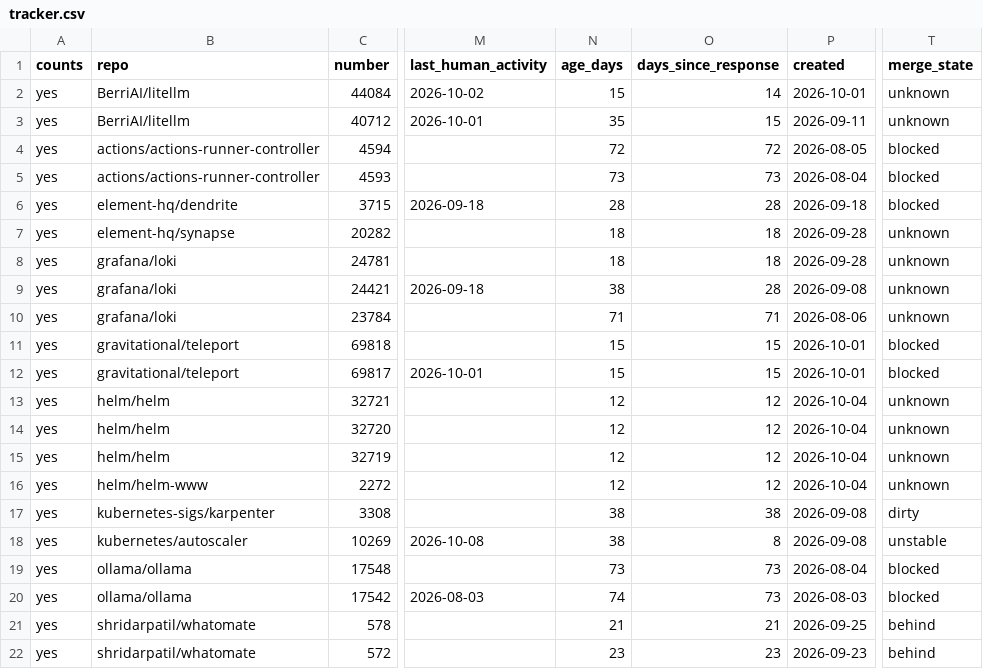
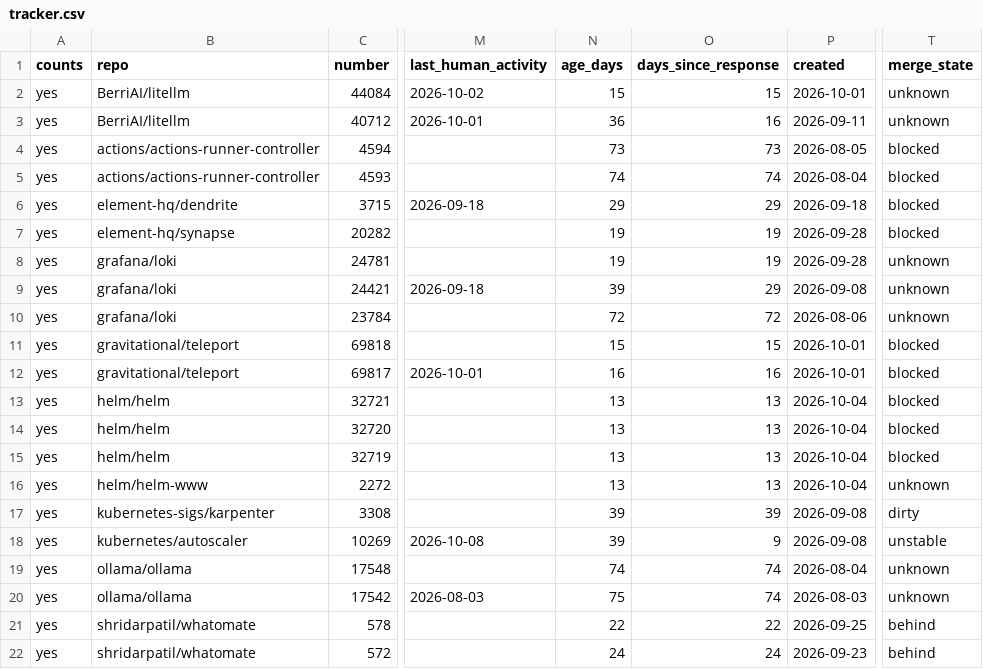
Before and after one commit to ankit373/ankit373, a CSV file: oss/tracker.csv, drawn as a sheet; only a part is shown, gaps mark what is left out; the diff covers the shown part only; the diff names each change by its address in the sheet, - before the commit and + after, or states it on an @@ line.

```diff
--- a/oss/tracker.csv
+++ b/oss/tracker.csv
-O2 (days_since_response): 14
+O2 (days_since_response): 15
-N3 (age_days): 35
+N3 (age_days): 36
-O3 (days_since_response): 15
+O3 (days_since_response): 16
-N4 (age_days): 72
+N4 (age_days): 73
-O4 (days_since_response): 72
+O4 (days_since_response): 73
-N5 (age_days): 73
+N5 (age_days): 74
-O5 (days_since_response): 73
+O5 (days_since_response): 74
-N6 (age_days): 28
+N6 (age_days): 29
-O6 (days_since_response): 28
+O6 (days_since_response): 29
-N7:N8 (age_days): 18
+N7:N8 (age_days): 19
-O7:O8 (days_since_response): 18
+O7:O8 (days_since_response): 19
-T7 (merge_state): unknown
+T7 (merge_state): blocked
-N9 (age_days): 38
+N9 (age_days): 39
-O9 (days_since_response): 28
+O9 (days_since_response): 29
-N10 (age_days): 71
+N10 (age_days): 72
-O10 (days_since_response): 71
+O10 (days_since_response): 72
-N12 (age_days): 15
+N12 (age_days): 16
-O12 (days_since_response): 15
+O12 (days_since_response): 16
-N13:N16 (age_days): 12
+N13:N16 (age_days): 13
-O13:O16 (days_since_response): 12
+O13:O16 (days_since_response): 13
-T13:T15 (merge_state): unknown
+T13:T15 (merge_state): blocked
-N17:N18 (age_days): 38
+N17:N18 (age_days): 39
-O17 (days_since_response): 38
+O17 (days_since_response): 39
-O18 (days_since_response): 8
+O18 (days_since_response): 9
-N19 (age_days): 73
+N19 (age_days): 74
-O19:O20 (days_since_response): 73
+O19:O20 (days_since_response): 74
-T19:T20 (merge_state): blocked
+T19:T20 (merge_state): unknown
-N20 (age_days): 74
+N20 (age_days): 75
-N21 (age_days): 21
+N21 (age_days): 22
-O21 (days_since_response): 21
+O21 (days_since_response): 22
-N22 (age_days): 23
+N22 (age_days): 24
-O22 (days_since_response): 23
+O22 (days_since_response): 24
```
Also changed, not shown: 22 edited cells elsewhere in this file, 1 other file.
